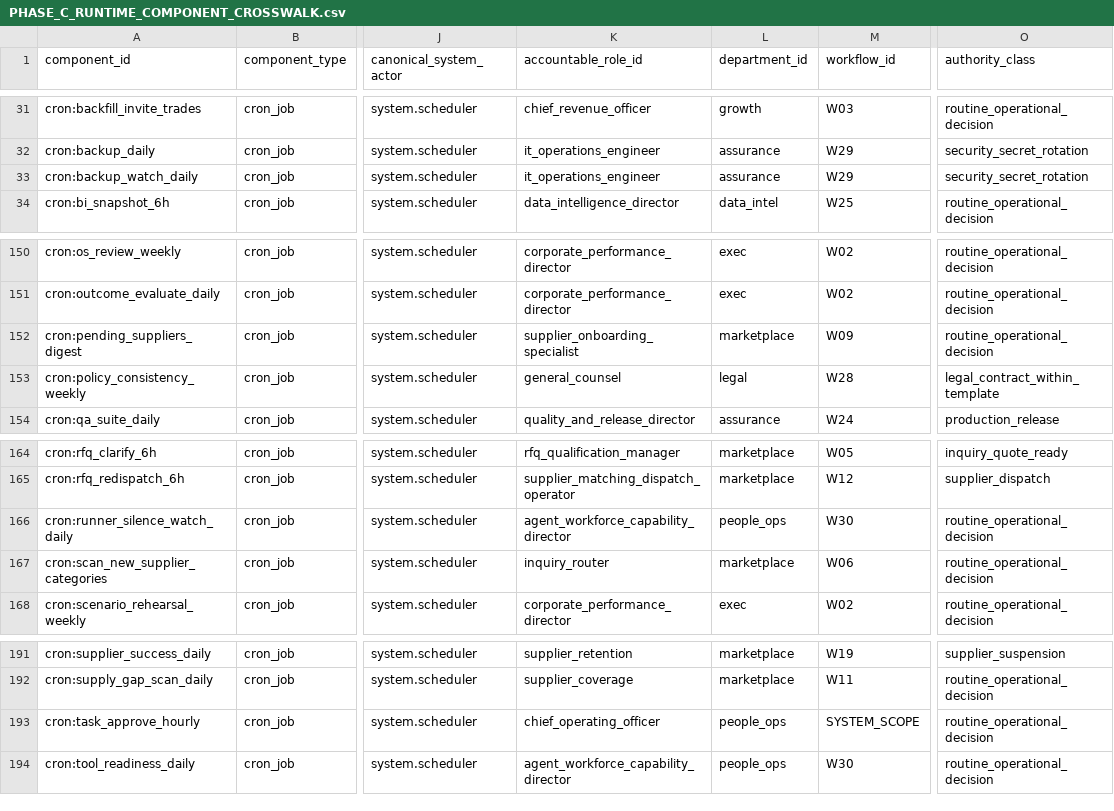
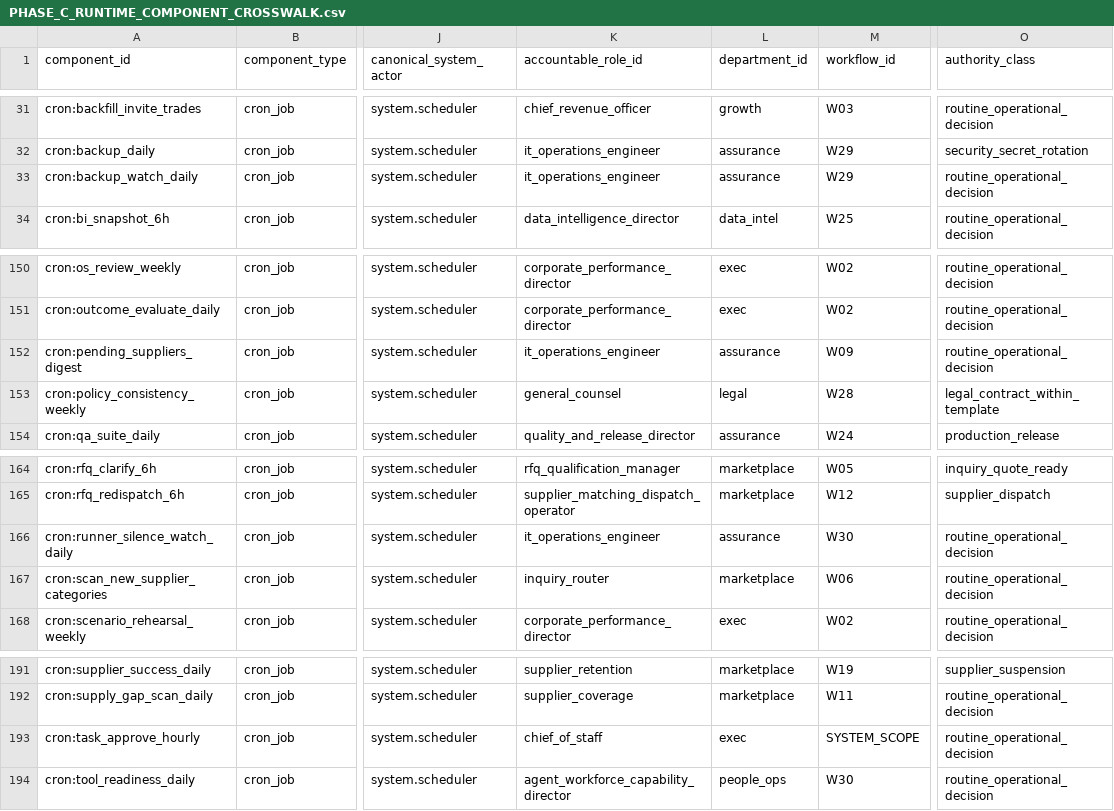
Before and after one commit to ahmadmhdnabilalzain-bot/quotesdone, a CSV file: docs/phase-c/PHASE_C_RUNTIME_COMPONENT_CROSSWALK.csv, drawn as a sheet; only a part is shown, gaps mark what is left out; the diff covers the shown part only; the diff names each change by its address in the sheet, - before the commit and + after, or states it on an @@ line.

```diff
--- a/docs/phase-c/PHASE_C_RUNTIME_COMPONENT_CROSSWALK.csv
+++ b/docs/phase-c/PHASE_C_RUNTIME_COMPONENT_CROSSWALK.csv
-O33 (authority_class): security_secret_rotation
+O33 (authority_class): routine_operational_decision
-K152 (accountable_role_id): supplier_onboarding_specialist
+K152 (accountable_role_id): it_operations_engineer
-L152 (department_id): marketplace
+L152 (department_id): assurance
-K166 (accountable_role_id): agent_workforce_capability_director
+K166 (accountable_role_id): it_operations_engineer
-L166 (department_id): people_ops
+L166 (department_id): assurance
-K193 (accountable_role_id): chief_operating_officer
+K193 (accountable_role_id): chief_of_staff
-L193 (department_id): people_ops
+L193 (department_id): exec
```
Also changed, not shown: 4 added rows and 32 edited cells elsewhere in this file, 4 other files.
